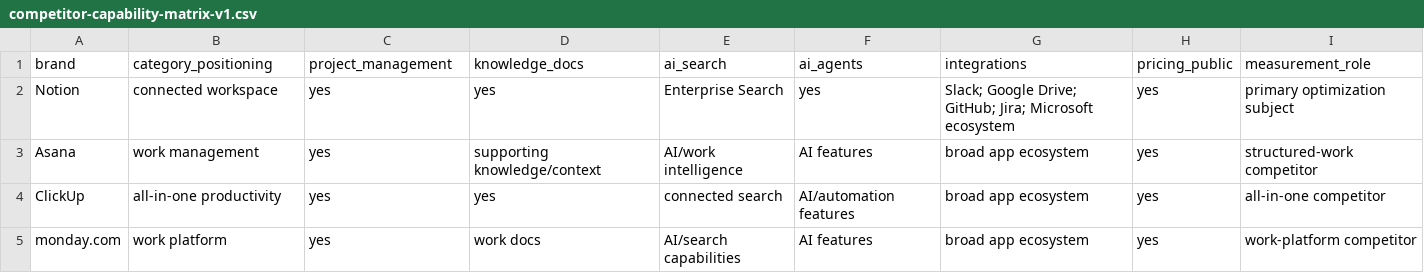
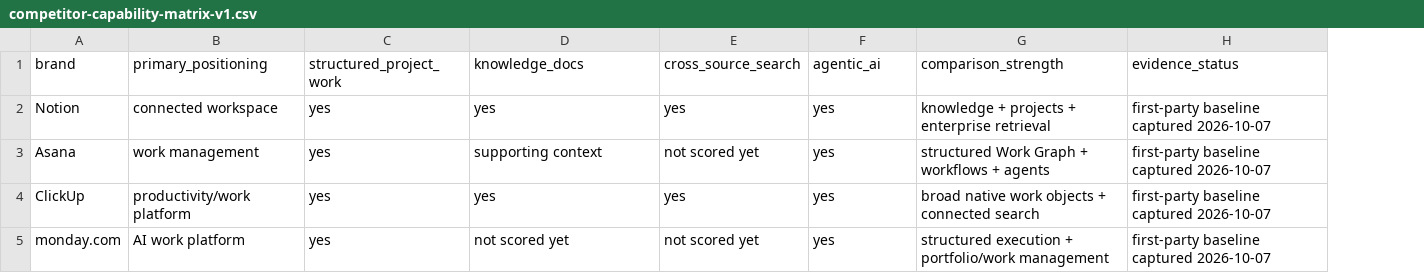
Before and after one commit to federicaiengo/federicaiengo.com, a CSV file: data/ai-search/competitor-capability-matrix-v1.csv, drawn as a sheet; removed rows and columns are numbered as before the commit, all else as after; the diff names each change by its address in the sheet, - before the commit and + after, or states it on an @@ line.

Commit message:
research: replace assumptions with evidenced capability matrix

```diff
--- a/data/ai-search/competitor-capability-matrix-v1.csv
+++ b/data/ai-search/competitor-capability-matrix-v1.csv
-column E (ai_search), rows 2-5: Enterprise Search | AI/work intelligence | connected search | AI/search capabilities
-column F (ai_agents), rows 2-5: yes | AI features | AI/automation features | AI features
-column G (integrations), rows 2-5: Slack; Google Drive; GitHub; Jira; Microsoft ecosystem | broad app ecosystem | broad app ecosystem | broad app ecosystem
+column E (cross_source_search), rows 2-5: yes | not scored yet | yes | not scored yet
-column I (measurement_role), rows 2-5: primary optimization subject | structured-work competitor | all-in-one competitor | work-platform competitor
+column G (comparison_strength), rows 2-5: knowledge + projects + enterprise retrieval | structured Work Graph + workflows + agents | broad native work objects + connected search | structured execution + portfolio/work management
+column H (evidence_status), rows 2-5: all first-party baseline captured 2026-10-07
-B1: category_positioning
+B1: primary_positioning
-C1: project_management
+C1: structured_project_work
-F1: pricing_public
+F1: agentic_ai
-D3 (knowledge_docs): supporting knowledge/context
+D3 (knowledge_docs): supporting context
-B4 (primary_positioning): all-in-one productivity
+B4 (primary_positioning): productivity/work platform
-B5 (primary_positioning): work platform
+B5 (primary_positioning): AI work platform
-D5 (knowledge_docs): work docs
+D5 (knowledge_docs): not scored yet
```
